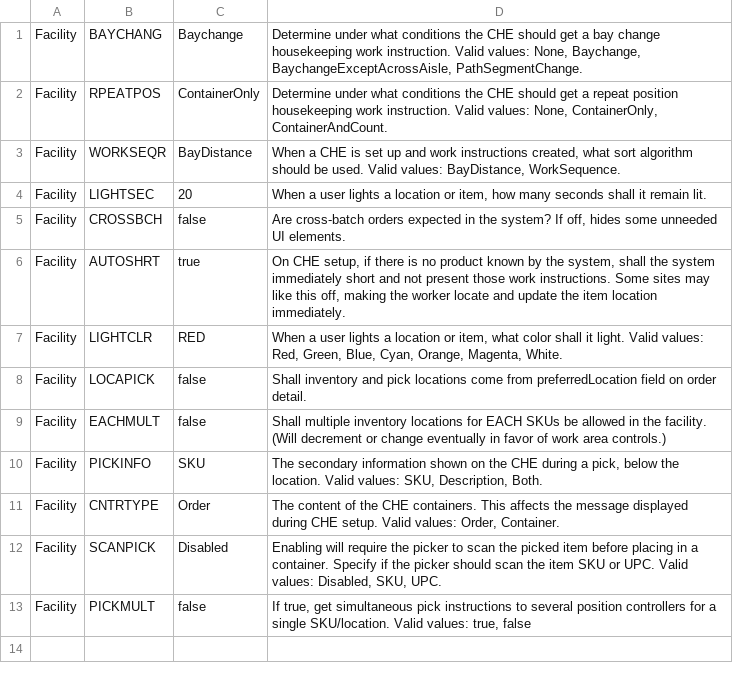
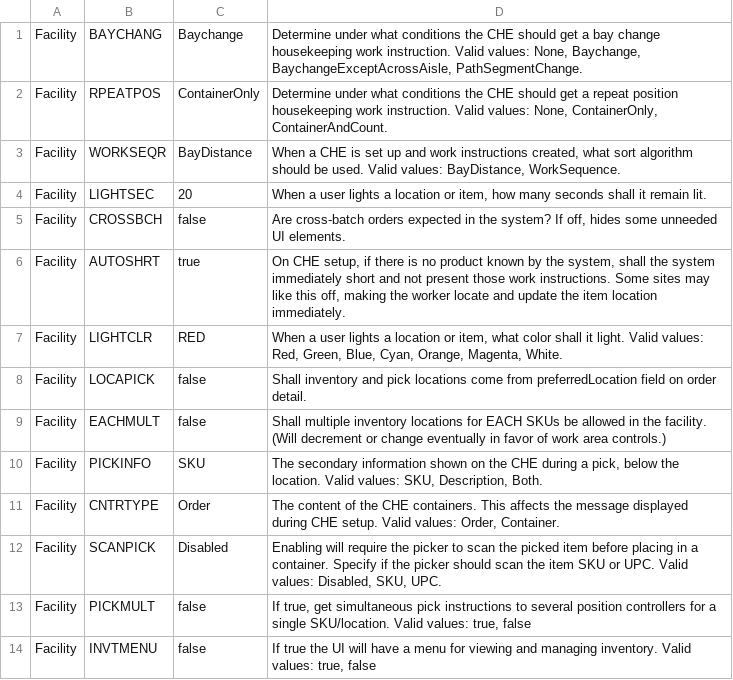
Before and after one commit to codeshelf/Codeshelf, a CSV file: src/main/resources/property-defaults.csv, drawn as a sheet.

Commit message:
Functionality for new gtin table

```diff
--- a/src/main/resources/property-defaults.csv
+++ b/src/main/resources/property-defaults.csv
@@ -13 +13,2 @@ Facility;SCANPICK;Disabled;"Enabling will require the picker to scan the picked
 Facility;PICKMULT;false;"If true, get simultaneous pick instructions to several position controllers for a single SKU/location. Valid values: true, false"
+Facility;INVTMENU;false;"If true the UI will have a menu for viewing and managing inventory. Valid values: true, false"
```
Also changed, not shown: 3 other files.
